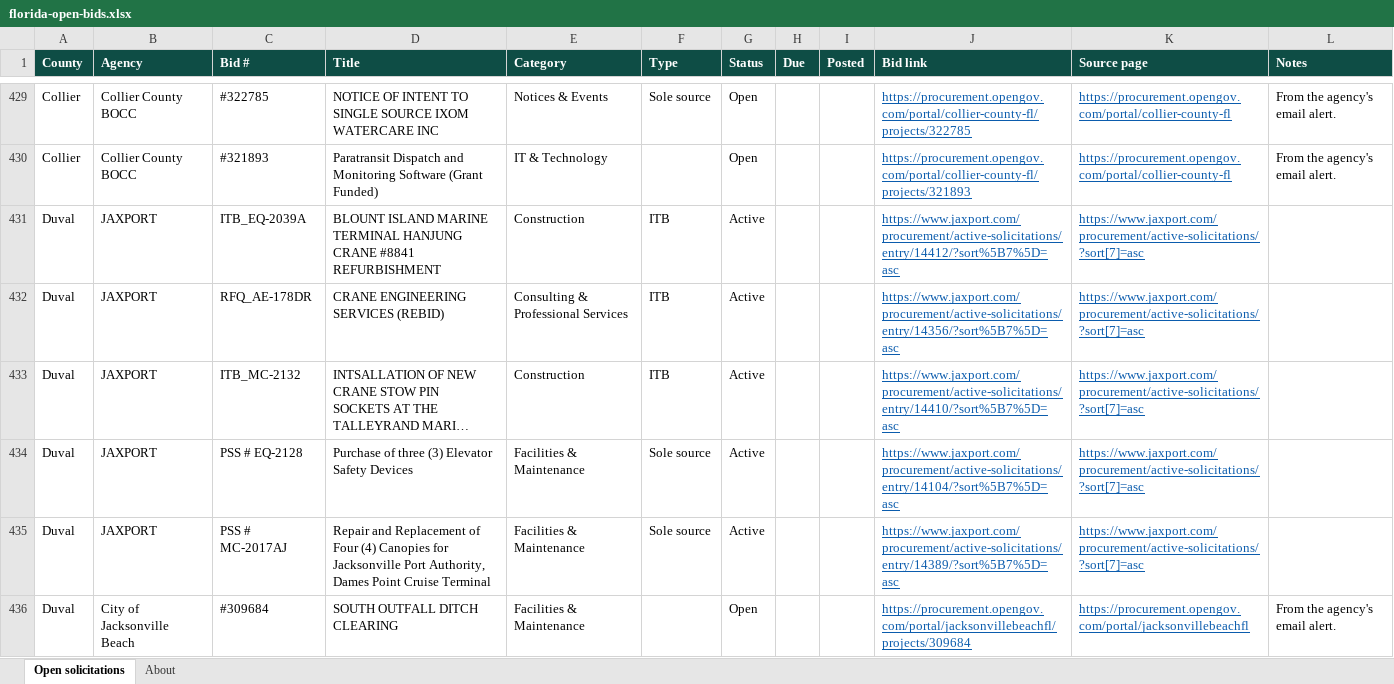
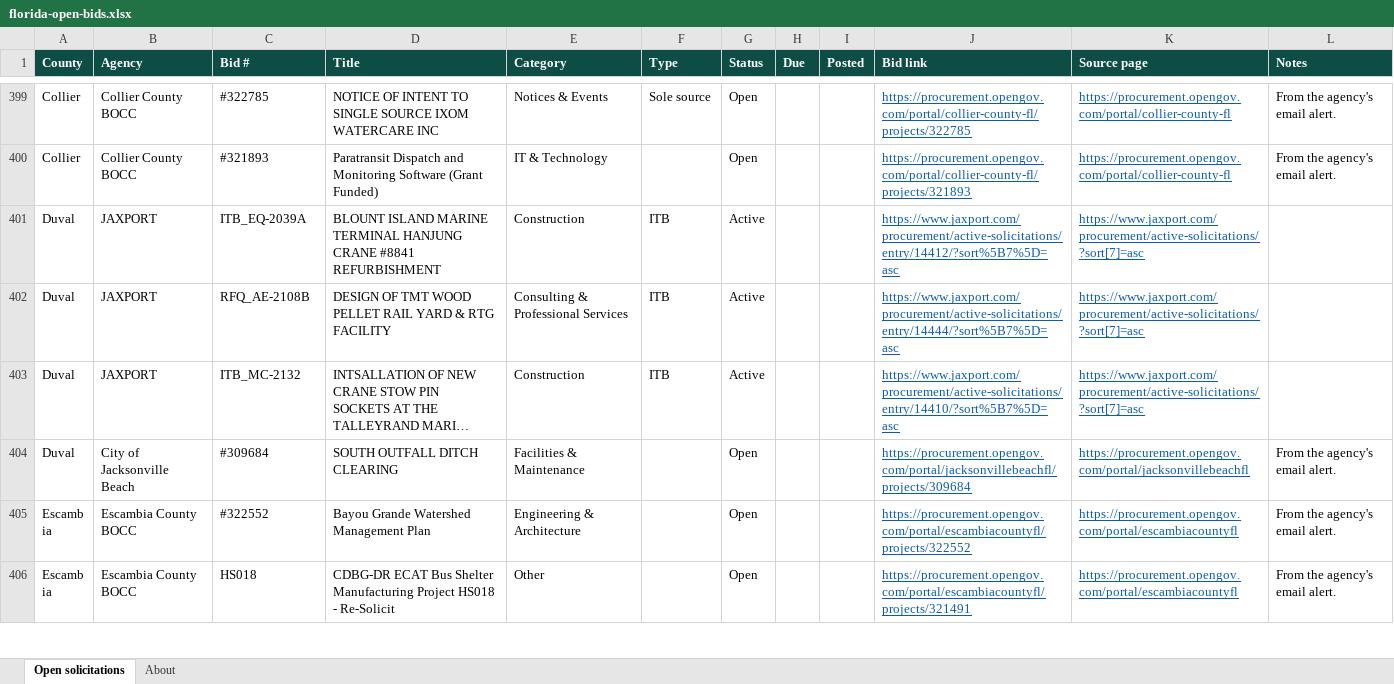
Before and after one commit to dianarodos/floridabids, an Excel workbook: site/data/florida-open-bids.xlsx, sheet Open solicitations, drawn as a sheet; only a part is shown, gaps mark what is left out; the shorter side is filled out with more unchanged rows; long unchanged cells end in …; values as stored, in another font and other column widths than the file's, no borders; removed rows and columns are numbered as before the commit, all else as after; the diff covers the shown part only; the diff names each change by its address in the sheet, - before the commit and + after, or states it on an @@ line.

```diff
--- a/site/data/florida-open-bids.xlsx (sheet Open solicitations)
+++ b/site/data/florida-open-bids.xlsx (sheet Open solicitations)
-C402 (Bid #): RFQ_AE-178DR
+C402 (Bid #): RFQ_AE-2108B
-D402 (Title): CRANE ENGINEERING SERVICES (REBID)
+D402 (Title): DESIGN OF TMT WOOD PELLET RAIL YARD & RTG FACILITY
-J402 (Bid link): https://www.jaxport.com/procurement/active-solicitations/entry/14356/?sort%5B7%5D=asc
+J402 (Bid link): https://www.jaxport.com/procurement/active-solicitations/entry/14444/?sort%5B7%5D=asc
-row 434: Duval | JAXPORT | PSS # EQ-2128 | Purchase of three (3) Elevator Safety Devices | Facilities & Maintenance | Sole source | Active |  |  | https://www.jaxport.com/procurement/active-solicitations/entry/14104/?sort%5B7%5D=asc | https://www.jaxport.com/procurement/active-solicitations/?sort[7]=asc
-row 435: Duval | JAXPORT | PSS # MC-2017AJ | Repair and Replacement of Four (4) Canopies for Jacksonville Port Authority, Dames Point Cruise Terminal | Facilities & Maintenance | Sole source | Active |  |  | https://www.jaxport.com/procurement/active-solicitations/entry/14389/?sort%5B7%5D=asc | https://www.jaxport.com/procurement/active-solicitations/?sort[7]=asc
```
Also changed, not shown: 23 added rows and 43 removed rows elsewhere in this sheet, sheet About, 4 other files.
